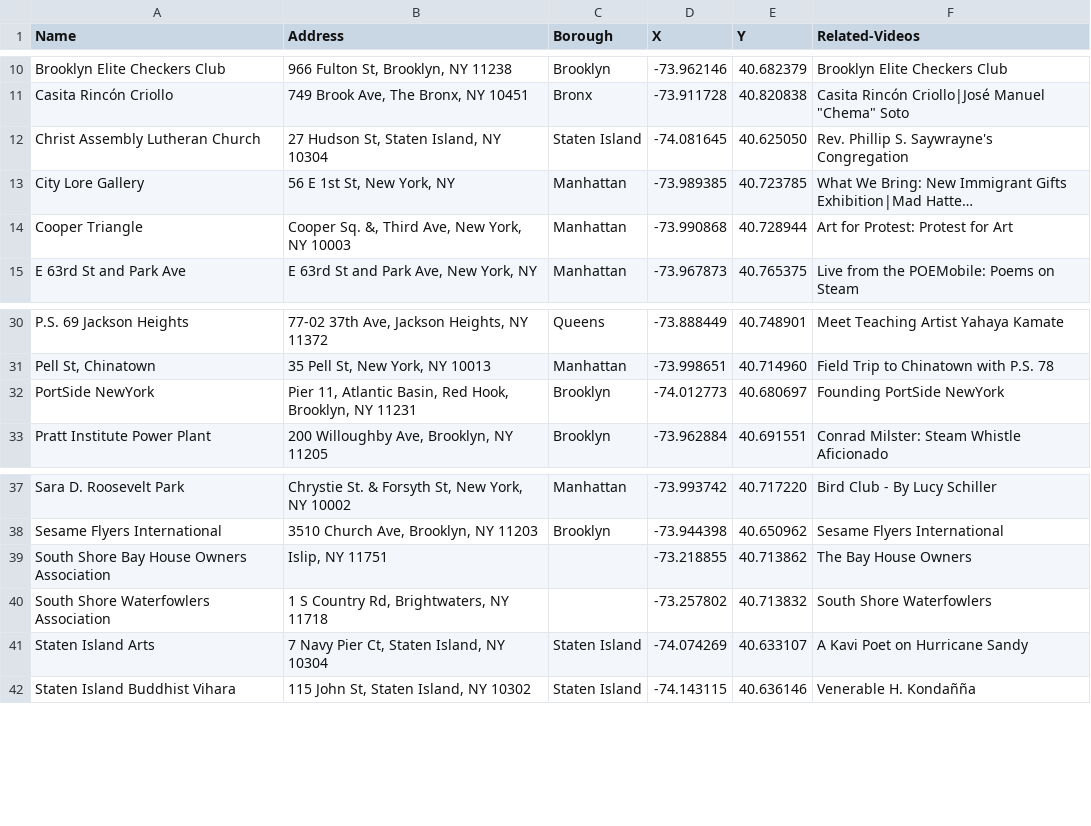
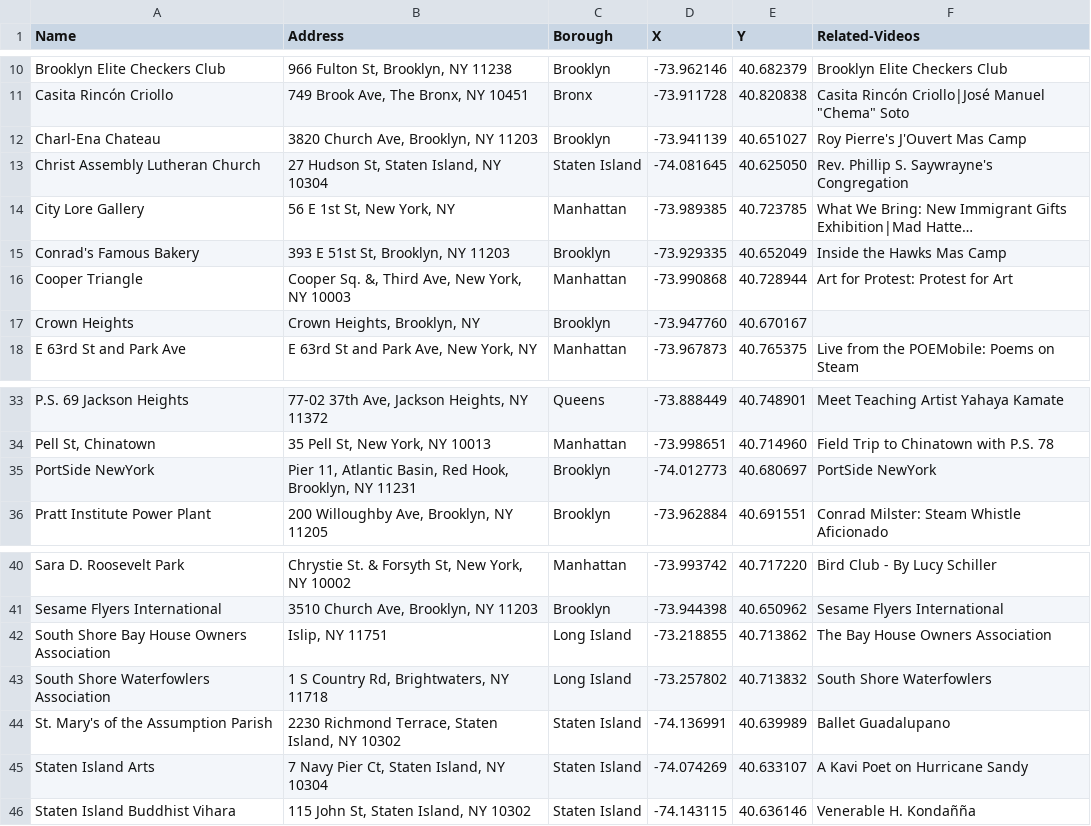
Before and after one commit to leebock/city-lore, a CSV file: data/locations.csv, drawn as a sheet; only a part is shown, gaps mark what is left out; long unchanged cells end in …; addresses are those after the commit; the diff names each change by its address in the sheet, - before the commit and + after, or states it on an @@ line.

Commit message:
data updates:  most notably, populating video description field.

```diff
--- a/data/locations.csv
+++ b/data/locations.csv
+row 12: Charl-Ena Chateau | 3820 Church Ave, Brooklyn, NY 11203 | Brooklyn | -73.941139 | 40.651027 | Roy Pierre's J'Ouvert Mas Camp
+row 15: Conrad's Famous Bakery | 393 E 51st St, Brooklyn, NY 11203 | Brooklyn | -73.929335 | 40.652049 | Inside the Hawks Mas Camp
+row 17: Crown Heights | Crown Heights, Brooklyn, NY | Brooklyn | -73.947760 | 40.670167
-F35 (Related-Videos): Founding PortSide NewYork
+F35 (Related-Videos): PortSide NewYork
-C42:C43 (Borough): (empty)
+C42:C43 (Borough): Long Island
-F42 (Related-Videos): The Bay House Owners
+F42 (Related-Videos): The Bay House Owners Association
+row 44: St. Mary's of the Assumption Parish | 2230 Richmond Terrace, Staten Island, NY 10302 | Staten Island | -74.136991 | 40.639989 | Ballet Guadalupano
```
Also changed, not shown: 1 other file.
